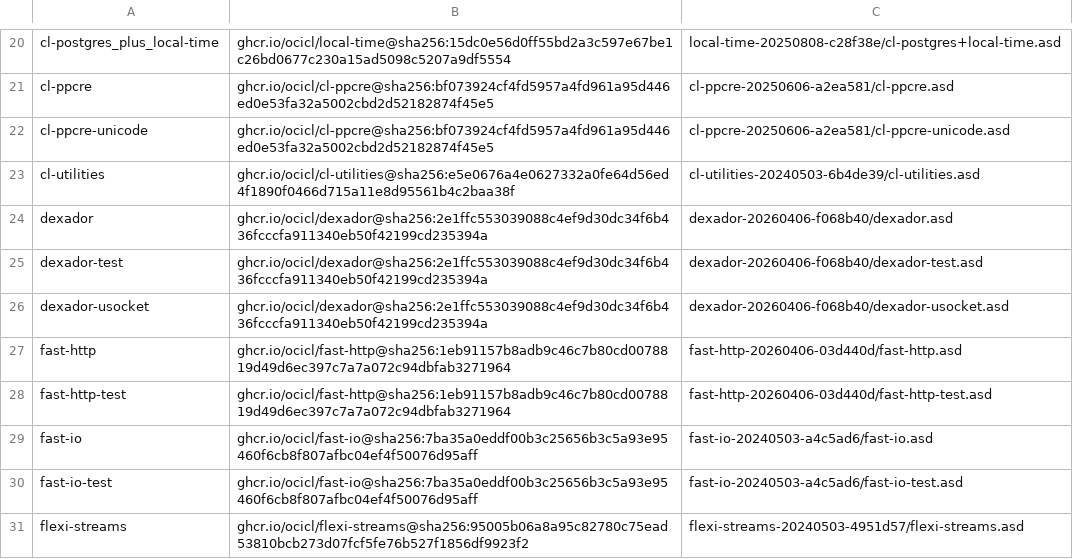
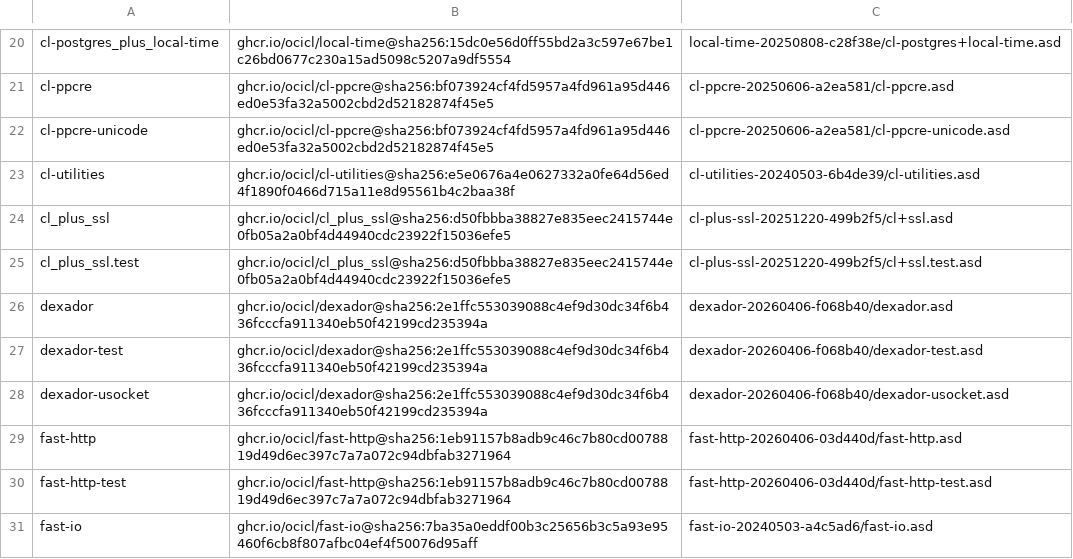
Before and after one commit to lispnik/cellisp, a CSV file: ocicl.csv, drawn as a sheet; only a part is shown, gaps mark what is left out; the shorter side is filled out with more unchanged rows; the diff names each change by its address in the sheet, - before the commit and + after, or states it on an @@ line.

```diff
--- a/ocicl.csv
+++ b/ocicl.csv
+row 24: cl_plus_ssl | ghcr.io/ocicl/cl_plus_ssl@sha256:d50fbbba38827e835eec2415744e0fb05a2a0bf4d44940cdc23922f15036efe5 | cl-plus-ssl-20251220-499b2f5/cl+ssl.asd
+row 25: cl_plus_ssl.test | ghcr.io/ocicl/cl_plus_ssl@sha256:d50fbbba38827e835eec2415744e0fb05a2a0bf4d44940cdc23922f15036efe5 | cl-plus-ssl-20251220-499b2f5/cl+ssl.test.asd
```
